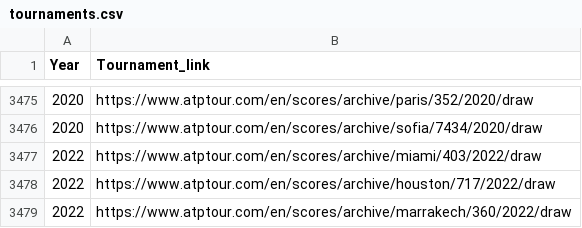
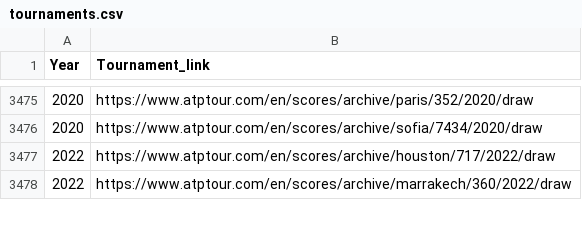
Before and after one commit to cys2110/TennisHistory, a CSV file: scraper/tournaments.csv, drawn as a sheet; only a part is shown, gaps mark what is left out; the diff names each change by its address in the sheet, - before the commit and + after, or states it on an @@ line.

Commit message:
fixed order of matches in draw

```diff
--- a/scraper/tournaments.csv
+++ b/scraper/tournaments.csv
-row 3477: 2022 | https://www.atptour.com/en/scores/archive/miami/403/2022/draw
```
Also changed, not shown: 6 other files.
